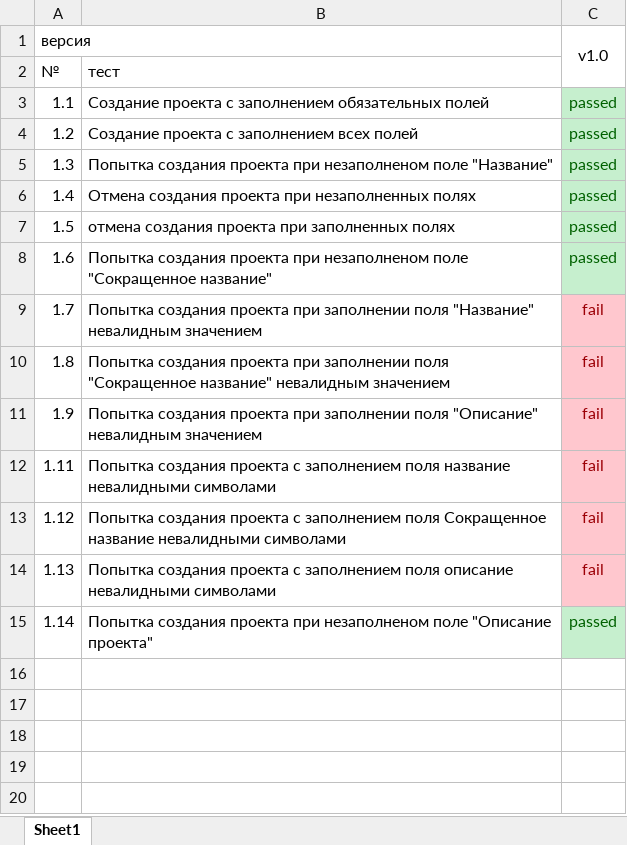
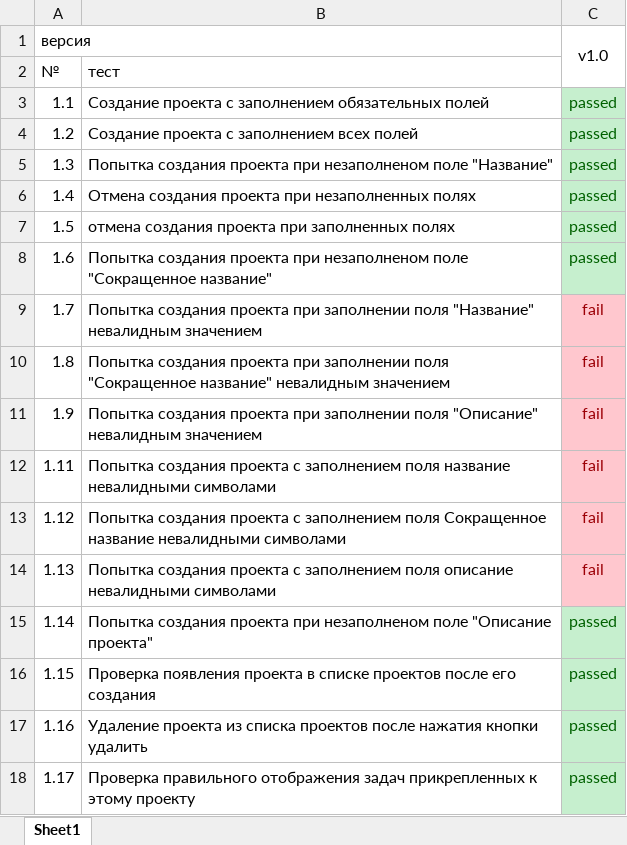
Before and after one commit to zaptot/testing_bsu, an Excel workbook: lab4/check_list.xlsx, sheet Sheet1, drawn as a sheet; values as stored, in another font and other column widths than the file's, no borders; the diff names each change by its address in the sheet, - before the commit and + after, or states it on an @@ line.

```diff
--- a/lab4/check_list.xlsx (sheet Sheet1)
+++ b/lab4/check_list.xlsx (sheet Sheet1)
+row 16: 1.15 | Проверка появления проекта в списке проектов после его создания | passed
+row 17: 1.16 | Удаление проекта из списка проектов после нажатия кнопки удалить | passed
+row 18: 1.17 | Проверка правильного отображения задач прикрепленных к этому проекту | passed
```
Also changed, not shown: 1 other file.
